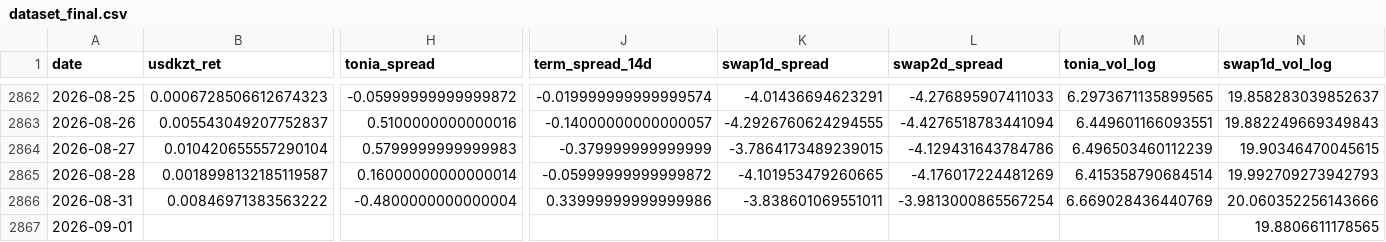
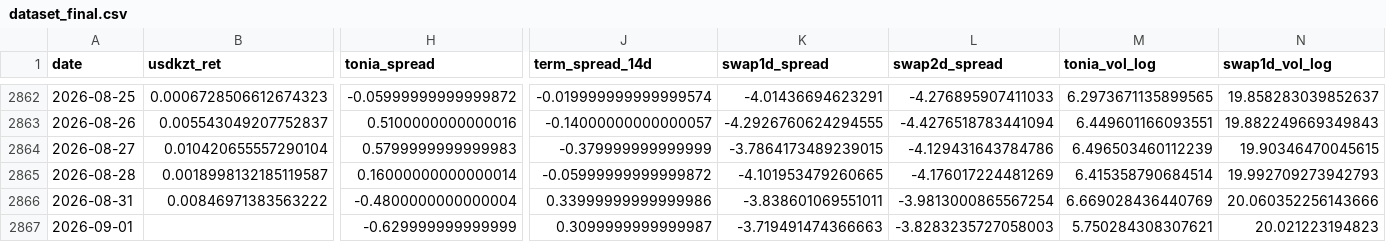
Before and after one commit to atersebayev-del/kz-mci, a CSV file: data/dataset_final.csv, drawn as a sheet; only a part is shown, gaps mark what is left out; the diff names each change by its address in the sheet, - before the commit and + after, or states it on an @@ line.

```diff
--- a/data/dataset_final.csv
+++ b/data/dataset_final.csv
-H2867 (tonia_spread): (empty)
+H2867 (tonia_spread): -0.629999999999999
-J2867 (term_spread_14d): (empty)
+J2867 (term_spread_14d): 0.3099999999999987
-K2867 (swap1d_spread): (empty)
+K2867 (swap1d_spread): -3.719491474366663
-L2867 (swap2d_spread): (empty)
+L2867 (swap2d_spread): -3.8283235727058003
-M2867 (tonia_vol_log): (empty)
+M2867 (tonia_vol_log): 5.750284308307621
-N2867 (swap1d_vol_log): 19.8806611178565
+N2867 (swap1d_vol_log): 20.021223194823
```
Also changed, not shown: data/kz_mci_daily.csv, data/kz_mci_loadings.csv, 3 other files.
